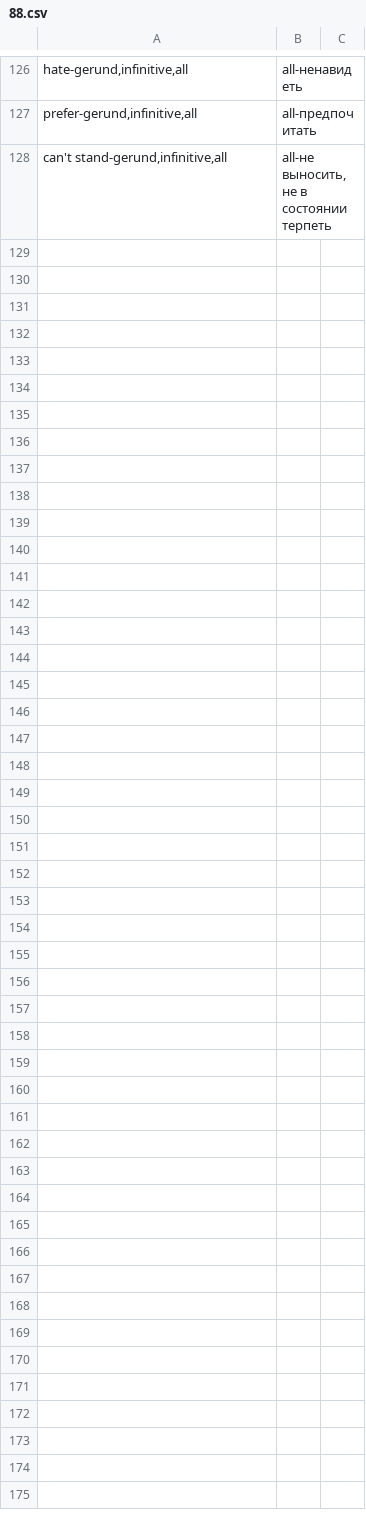
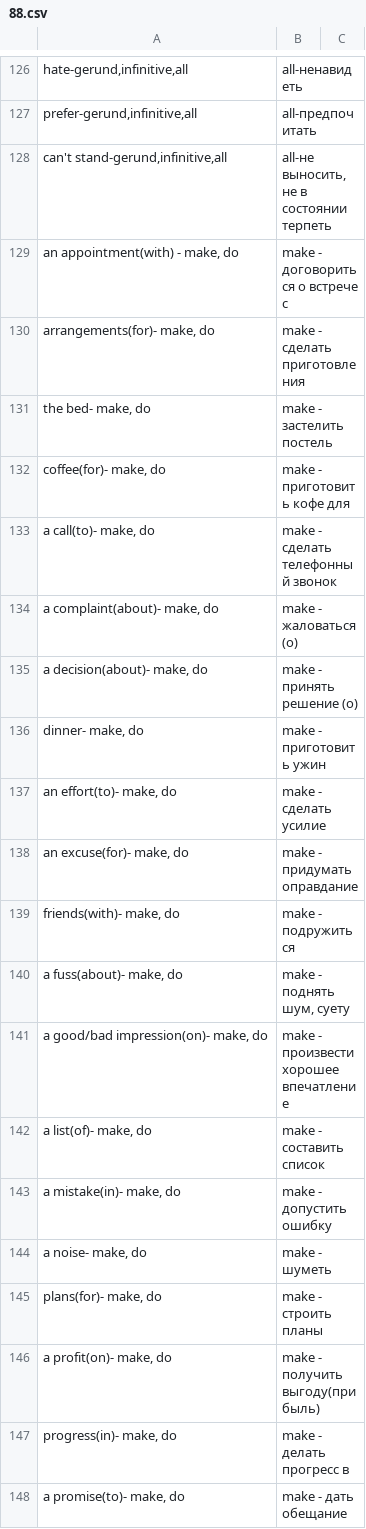
Before and after one commit to alex2011ua/smart_home, a CSV file: english/3lvl/88.csv, drawn as a sheet; only a part is shown, gaps mark what is left out; the diff covers the shown part only.

```diff
--- a/english/3lvl/88.csv
+++ b/english/3lvl/88.csv
@@ -128 +128,21 @@ prefer-gerund,infinitive,all; all-предпочитать
 can't stand-gerund,infinitive,all; all-не выносить, не в состоянии терпеть
+an appointment(with) - make, do; make - договориться о встрече с
+arrangements(for)- make, do; make - сделать приготовления
+the bed- make, do; make - застелить постель
+coffee(for)- make, do; make - приготовить кофе для
+a call(to)- make, do; make - сделать телефонный звонок
+a complaint(about)- make, do; make - жаловаться (о)
+a decision(about)- make, do; make - принять решение (о)
+dinner- make, do; make - приготовить ужин
+an effort(to)- make, do; make - сделать усилие
+an excuse(for)- make, do; make - придумать оправдание
+friends(with)- make, do; make - подружиться
+a fuss(about)- make, do; make - поднять шум, суету
+a good/bad impression(on)- make, do; make - произвести хорошее впечатление
+a list(of)- make, do; make - составить список
+a mistake(in)- make, do; make - допустить ошибку
+a noise- make, do; make - шуметь
+plans(for)- make, do; make - строить планы
+a profit(on)- make, do; make - получить выгоду(прибыль)
+progress(in)- make, do; make - делать прогресс в
+a promise(to)- make, do; make - дать обещание
```
Also changed, not shown: 36 added rows elsewhere in this file, 4 other files.
